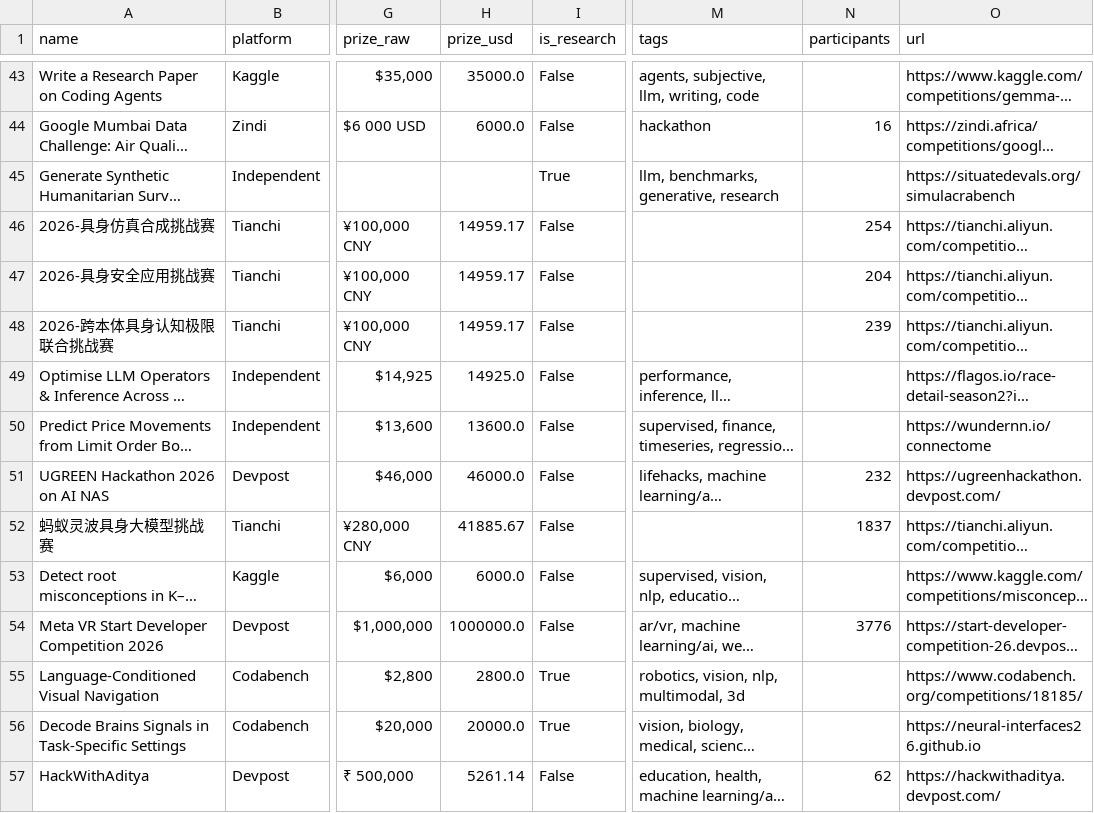
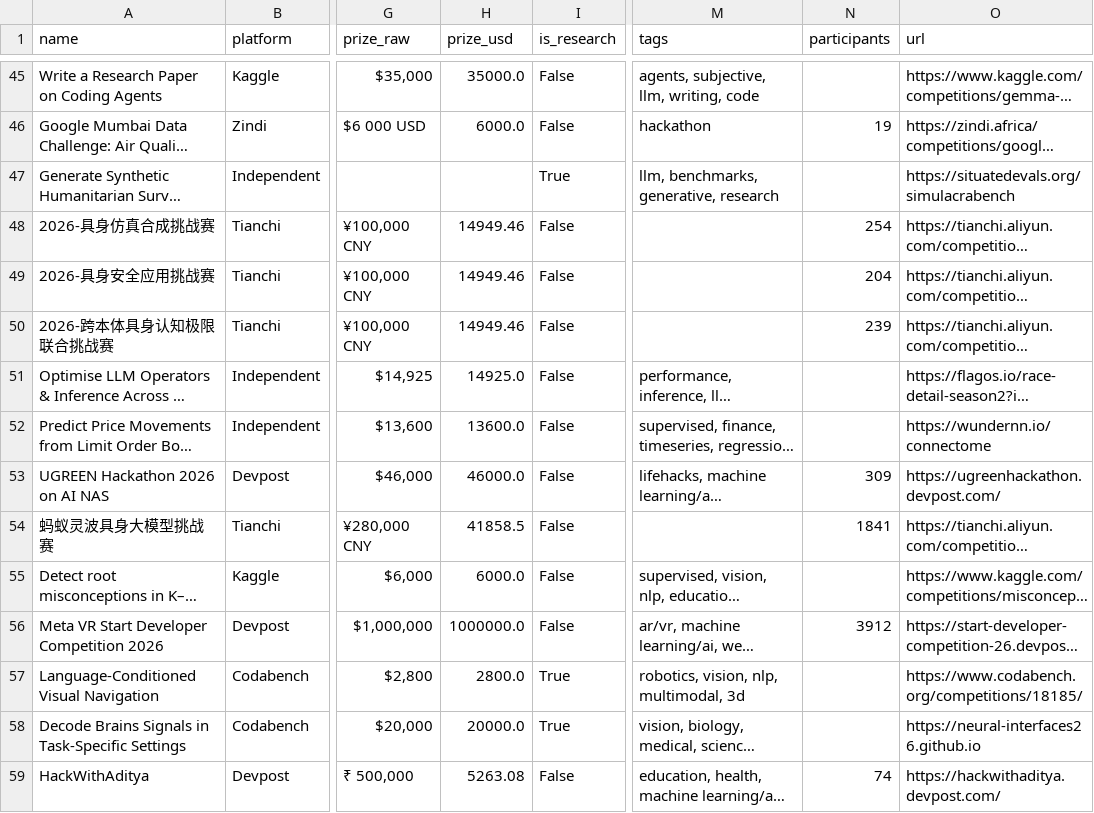
Before and after one commit to OogwaySeinse/ActiveMLCompetitions, a CSV file: data/competitions.csv, drawn as a sheet; only a part is shown, gaps mark what is left out; long unchanged cells end in …; addresses are those after the commit; the diff covers the shown part only; the diff names each change by its address in the sheet, - before the commit and + after, or states it on an @@ line.

```diff
--- a/data/competitions.csv
+++ b/data/competitions.csv
-N46 (participants): 16
+N46 (participants): 19
-H48:H50 (prize_usd): 14959.17
+H48:H50 (prize_usd): 14949.46
-N53 (participants): 232
+N53 (participants): 309
-H54 (prize_usd): 41885.67
+H54 (prize_usd): 41858.5
-N54 (participants): 1837
+N54 (participants): 1841
-N56 (participants): 3776
+N56 (participants): 3912
-H59 (prize_usd): 5261.14
+H59 (prize_usd): 5263.08
-N59 (participants): 62
+N59 (participants): 74
```
Also changed, not shown: 5 added rows, 3 removed rows and 55 edited cells elsewhere in this file, 10 other files.
